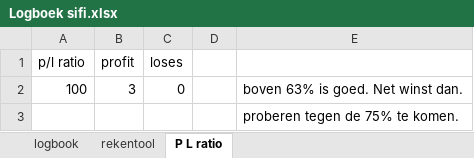
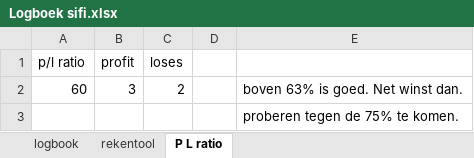
Before and after one commit to Harm-prive/Soft_Lure_Plan, an Excel workbook: Logboek sifi.xlsx, sheet P L ratio, drawn as a sheet; values as stored, in another font and other column widths than the file's, no borders; the diff names each change by its address in the sheet, - before the commit and + after, or states it on an @@ line.

```diff
--- a/Logboek sifi.xlsx (sheet P L ratio)
+++ b/Logboek sifi.xlsx (sheet P L ratio)
-A2 (p/l ratio): 100
+A2 (p/l ratio): 60
-C2 (loses): 0
+C2 (loses): 2
```
Also changed, not shown: sheet logbook, sheet rekentool.
